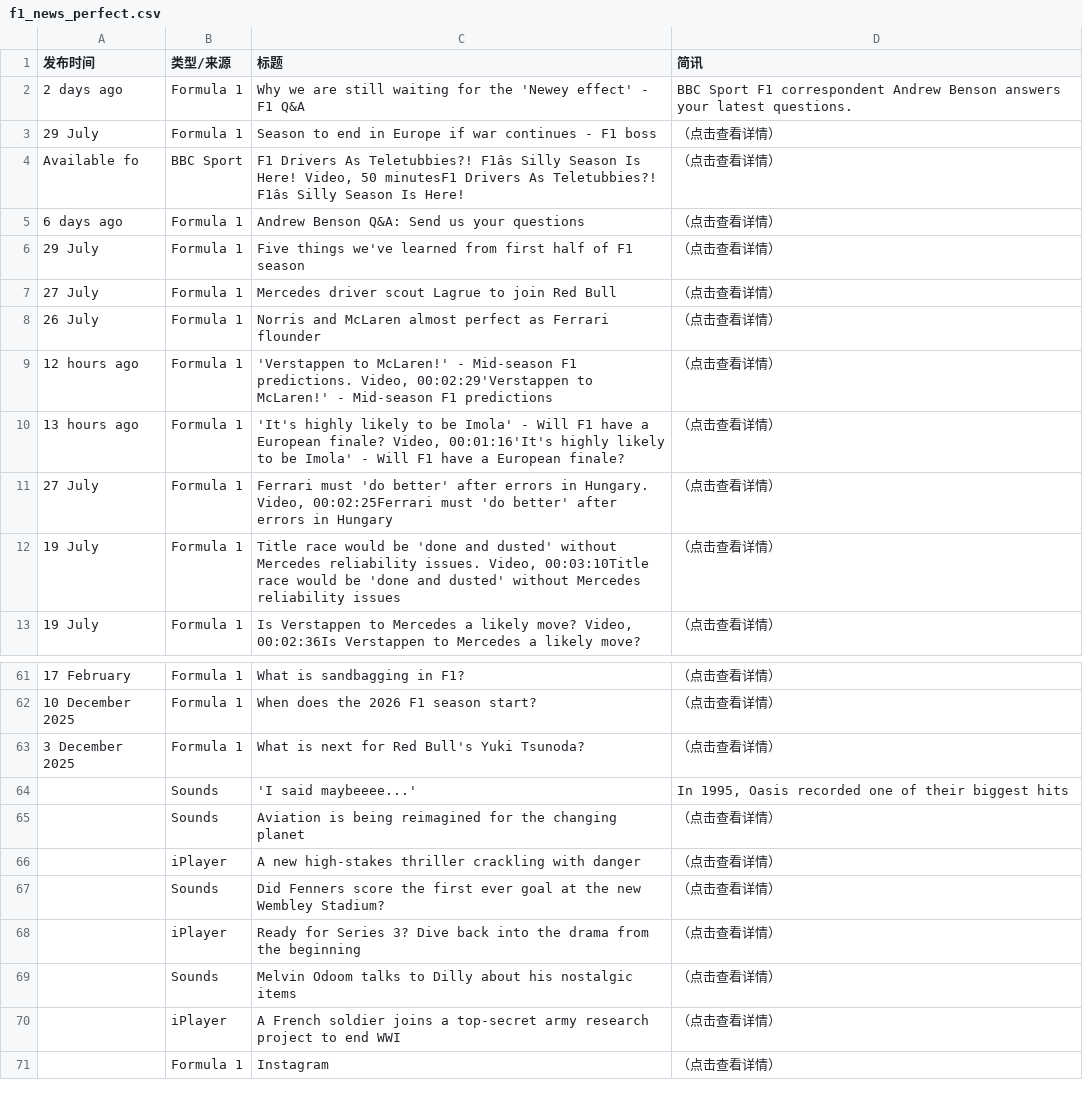
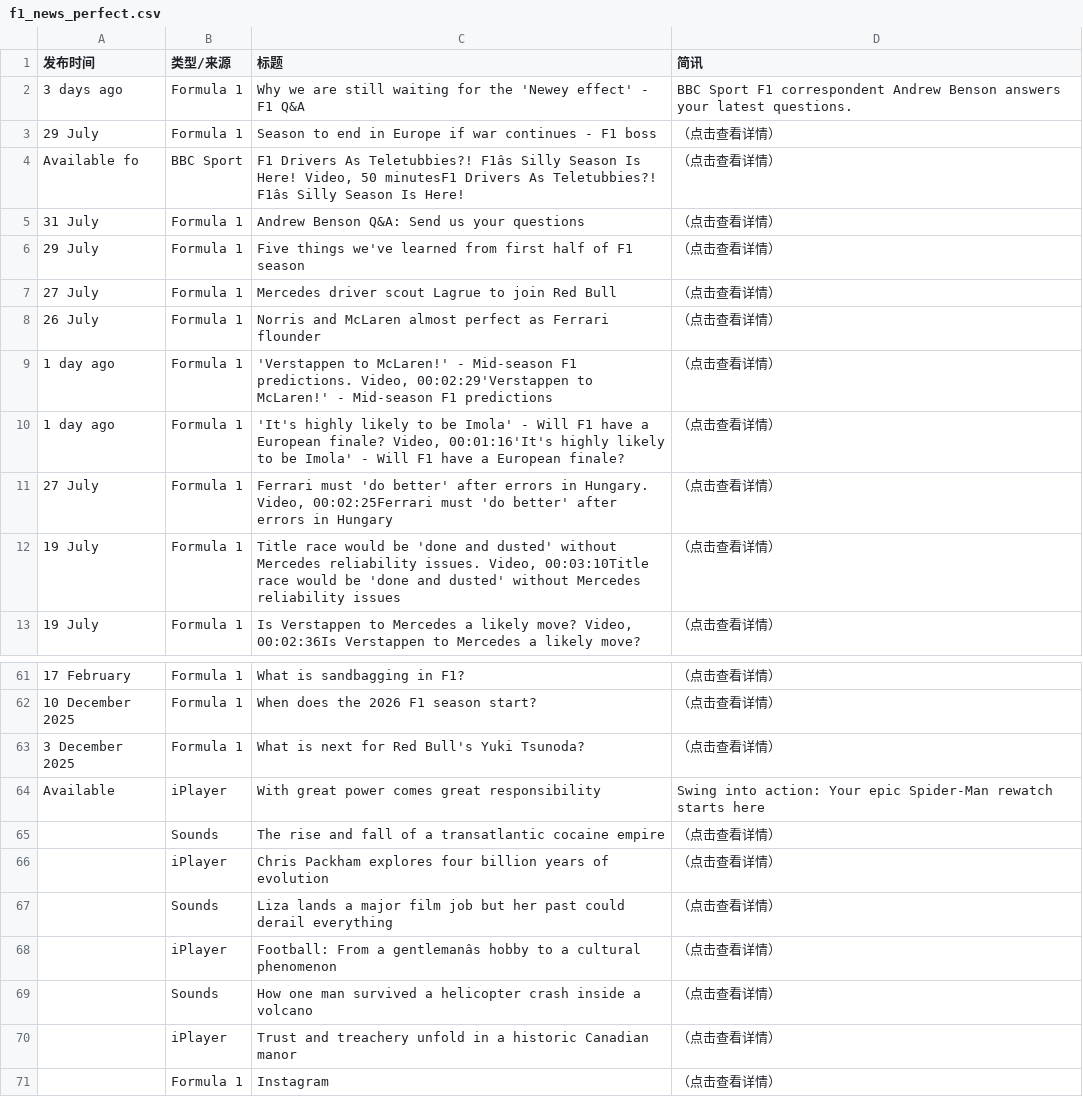
Before and after one commit to 202704948-design/bbc-f1-scraper, a CSV file: f1_news_perfect.csv, drawn as a sheet; only a part is shown, gaps mark what is left out; removed rows and columns are numbered as before the commit, all else as after; the diff names each change by its address in the sheet, - before the commit and + after, or states it on an @@ line.

```diff
--- a/f1_news_perfect.csv
+++ b/f1_news_perfect.csv
-A2 (发布时间): 2 days ago
+A2 (发布时间): 3 days ago
-A5 (发布时间): 6 days ago
+A5 (发布时间): 31 July
-A9 (发布时间): 12 hours ago
+A9 (发布时间): 1 day ago
-A10 (发布时间): 13 hours ago
+A10 (发布时间): 1 day ago
-row 64:  | Sounds | 'I said maybeeee...' | In 1995, Oasis recorded one of their biggest hits
+row 64: Available | iPlayer | With great power comes great responsibility | Swing into action: Your epic Spider-Man rewatch starts here
-C65 (标题): Aviation is being reimagined for the changing planet
+C65 (标题): The rise and fall of a transatlantic cocaine empire
-C66 (标题): A new high-stakes thriller crackling with danger
+C66 (标题): Chris Packham explores four billion years of evolution
-C67 (标题): Did Fenners score the first ever goal at the new Wembley Stadium?
+C67 (标题): Liza lands a major film job but her past could derail everything
-C68 (标题): Ready for Series 3? Dive back into the drama from the beginning
+C68 (标题): Football: From a gentlemanâs hobby to a cultural phenomenon
-C69 (标题): Melvin Odoom talks to Dilly about his nostalgic items
+C69 (标题): How one man survived a helicopter crash inside a volcano
-C70 (标题): A French soldier joins a top-secret army research project to end WWI
+C70 (标题): Trust and treachery unfold in a historic Canadian manor
```
